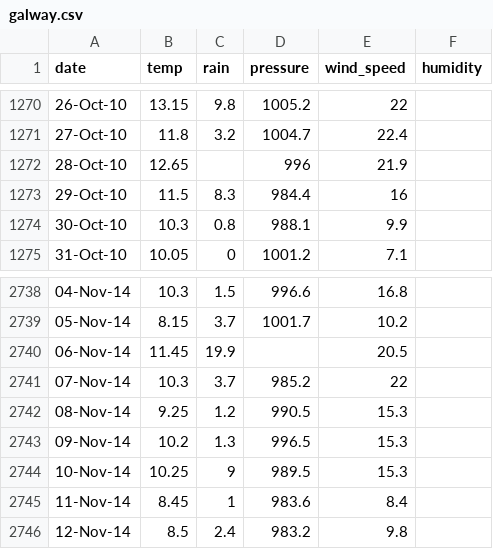
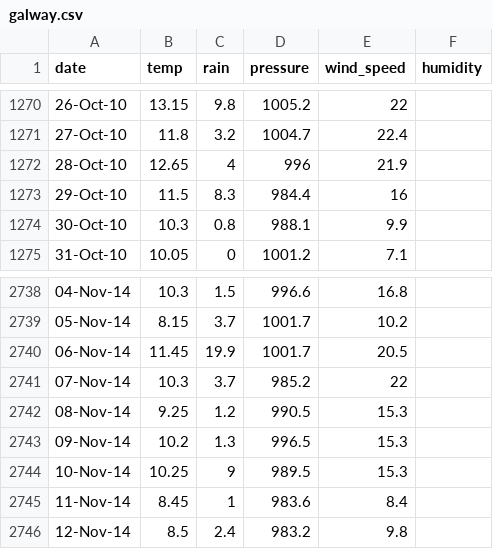
Before and after one commit to oconnel6/website-code, a CSV file: data/csv/galway.csv, drawn as a sheet; only a part is shown, gaps mark what is left out; the diff covers the shown part only.

```diff
--- a/data/csv/galway.csv
+++ b/data/csv/galway.csv
@@ -1271,3 +1271,3 @@ date,temp,rain,pressure,wind_speed,humidity
 27-Oct-10,11.8,3.2,1004.7,22.4,
-28-Oct-10,12.65, ,996,21.9,
+28-Oct-10,12.65,4,996,21.9,
 29-Oct-10,11.5,8.3,984.4,16,
@@ -2739,3 +2739,3 @@ date,temp,rain,pressure,wind_speed,humidity
 05-Nov-14,8.15,3.7,1001.7,10.2,
-06-Nov-14,11.45,19.9, ,20.5,
+06-Nov-14,11.45,19.9,1001.7,20.5,
 07-Nov-14,10.3,3.7,985.2,22,
```
Also changed, not shown: 31 edited cells elsewhere in this file, data/csv/carlow.csv, data/csv/donegal.csv, 2 other files.
